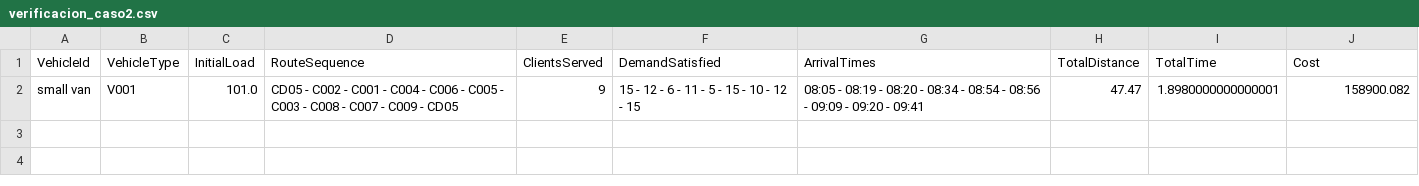
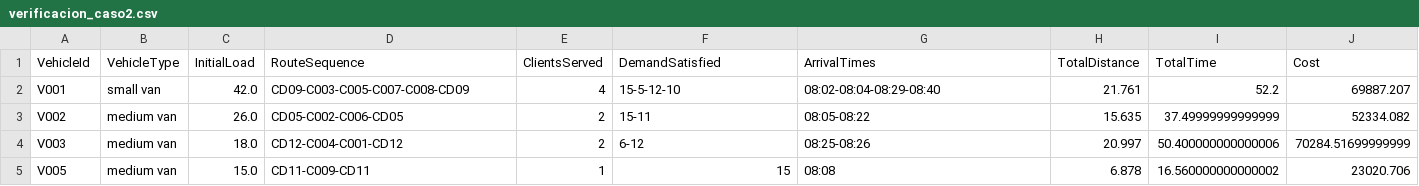
Before and after one commit to StnJoseph/proyectoA_pyomo_complete--1-, a CSV file: proyectoA_pyomo/verificators/outputs/verificacion_caso2.csv, drawn as a sheet.

```diff
--- a/proyectoA_pyomo/verificators/outputs/verificacion_caso2.csv
+++ b/proyectoA_pyomo/verificators/outputs/verificacion_caso2.csv
@@ -1,2 +1,5 @@
 VehicleId,VehicleType,InitialLoad,RouteSequence,ClientsServed,DemandSatisfied,ArrivalTimes,TotalDistance,TotalTime,Cost
-small van,V001,101.0,CD05 - C002 - C001 - C004 - C006 - C005 - C003 - C008 - C007 - C009 - CD05,9,15 - 12 - 6 - 11 - 5 - 15 - 10 - 12 - 15,08:05 - 08:19 - 08:20 - 08:34 - 08:54 - 08:56 - 09:09 - 09:20 - 09:41,47.47,1.8980000000000001,158900.082
+V001,small van,42.0,CD09-C003-C005-C007-C008-CD09,4,15-5-12-10,08:02-08:04-08:29-08:40,21.761,52.2,69887.207
+V002,medium van,26.0,CD05-C002-C006-CD05,2,15-11,08:05-08:22,15.635,37.49999999999999,52334.082
+V003,medium van,18.0,CD12-C004-C001-CD12,2,6-12,08:25-08:26,20.997,50.400000000000006,70284.51699999999
+V005,medium van,15.0,CD11-C009-CD11,1,15,08:08,6.878,16.560000000000002,23020.706
```
Also changed, not shown: proyectoA_pyomo/inputs/nodes_clients.csv, proyectoA_pyomo/inputs/vehicles.csv, 17 other files.
